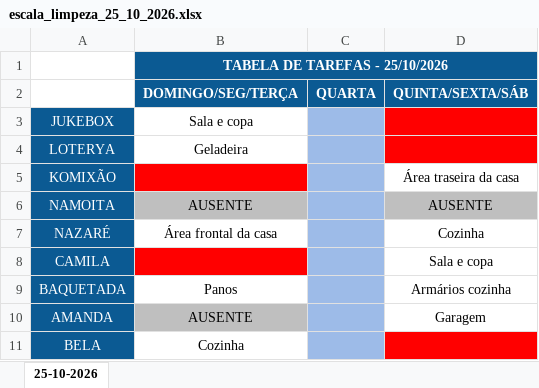
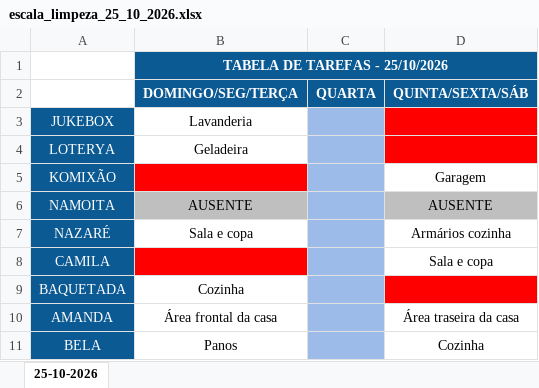
Before and after one commit to jessicmchdo/escala-limpeza, an Excel workbook: escala_limpeza_25_10_2026.xlsx, sheet 25-10-2026, drawn as a sheet; values as stored, in another font and other column widths than the file's, no borders; the diff names each change by its address in the sheet, - before the commit and + after, or states it on an @@ line.

Commit message:
Atualiza escala 25/10/2026

```diff
--- a/escala_limpeza_25_10_2026.xlsx (sheet 25-10-2026)
+++ b/escala_limpeza_25_10_2026.xlsx (sheet 25-10-2026)
-B3 (DOMINGO/SEG/TERÇA): Sala e copa
+B3 (DOMINGO/SEG/TERÇA): Lavanderia
-D5 (QUINTA/SEXTA/SÁB): Área traseira da casa
+D5 (QUINTA/SEXTA/SÁB): Garagem
-B7 (DOMINGO/SEG/TERÇA): Área frontal da casa
+B7 (DOMINGO/SEG/TERÇA): Sala e copa
-D7 (QUINTA/SEXTA/SÁB): Cozinha
+D7 (QUINTA/SEXTA/SÁB): Armários cozinha
-B9 (DOMINGO/SEG/TERÇA): Panos
+B9 (DOMINGO/SEG/TERÇA): Cozinha
-D9 (QUINTA/SEXTA/SÁB): Armários cozinha
+D9 (QUINTA/SEXTA/SÁB): (empty)
-D9 fill: none
+D9 fill: #FF0000
-B10 (DOMINGO/SEG/TERÇA): AUSENTE
+B10 (DOMINGO/SEG/TERÇA): Área frontal da casa
-B10 fill: #BFBFBF
+B10 fill: none
-D10 (QUINTA/SEXTA/SÁB): Garagem
+D10 (QUINTA/SEXTA/SÁB): Área traseira da casa
-B11 (DOMINGO/SEG/TERÇA): Cozinha
+B11 (DOMINGO/SEG/TERÇA): Panos
-D11 (QUINTA/SEXTA/SÁB): (empty)
+D11 (QUINTA/SEXTA/SÁB): Cozinha
-D11 fill: #FF0000
+D11 fill: none
```
Also changed, not shown: 3 other files.
